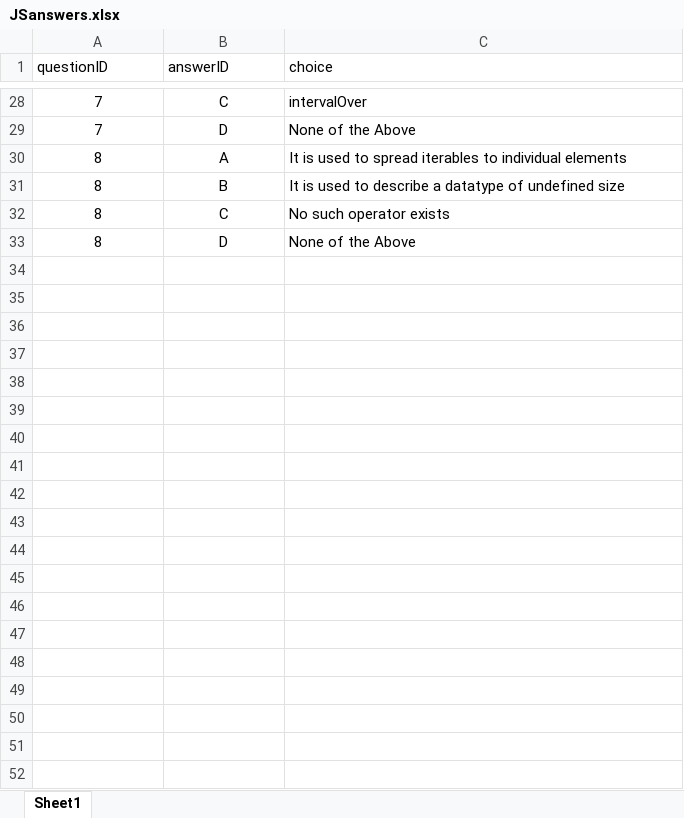
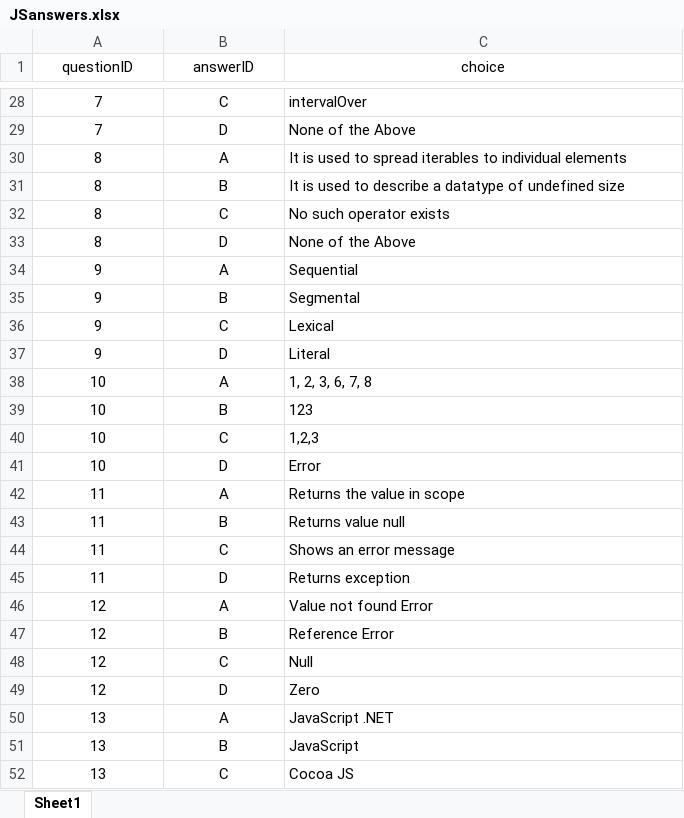
Before and after one commit to AhmedSaeed456/ITI-AdvDB-project-files, an Excel workbook: JSanswers.xlsx, sheet Sheet1, drawn as a sheet; only a part is shown, gaps mark what is left out; values as stored, in another font and other column widths than the file's, no borders; the diff covers the shown part only; the diff names each change by its address in the sheet, - before the commit and + after, or states it on an @@ line.

```diff
--- a/JSanswers.xlsx (sheet Sheet1)
+++ b/JSanswers.xlsx (sheet Sheet1)
-A1:C1 alignment: left
+A1:C1 alignment: center
+row 34: 9 | A | Sequential
+row 35: 9 | B | Segmental
+row 36: 9 | C | Lexical
+row 37: 9 | D | Literal
+row 38: 10 | A | 1, 2, 3, 6, 7, 8
+row 39: 10 | B | 123
+row 40: 10 | C | 1,2,3
+row 41: 10 | D | Error
+row 42: 11 | A | Returns the value in scope
+row 43: 11 | B | Returns value null
+row 44: 11 | C | Shows an error message
+row 45: 11 | D | Returns exception
+row 46: 12 | A | Value not found Error
+row 47: 12 | B | Reference Error
+row 48: 12 | C | Null
+row 49: 12 | D | Zero
+row 50: 13 | A | JavaScript .NET
+row 51: 13 | B | JavaScript
+row 52: 13 | C | Cocoa JS
```
Also changed, not shown: 19 added rows elsewhere in this sheet, JSquestions.xlsx.
